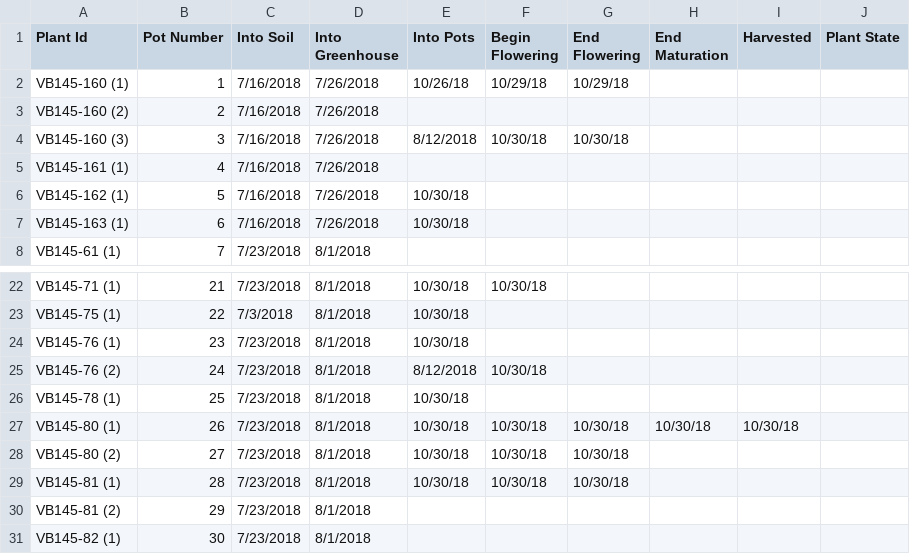
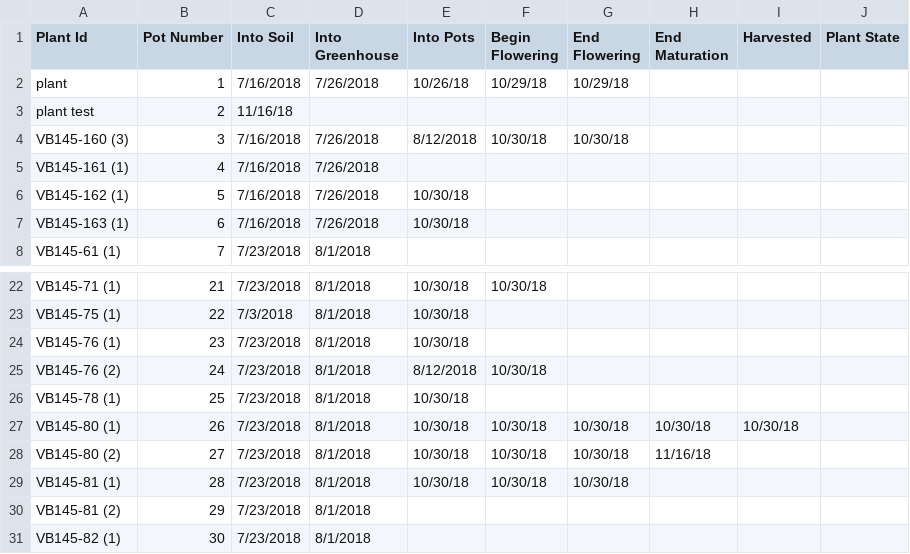
Before and after one commit to brtomas0/greenhouse-management, a CSV file: Tub_data/GH1W-1.csv, drawn as a sheet; only a part is shown, gaps mark what is left out.

```diff
--- a/Tub_data/GH1W-1.csv
+++ b/Tub_data/GH1W-1.csv
@@ -1,4 +1,4 @@
 Plant Id,Pot Number,Into Soil,Into Greenhouse,Into Pots,Begin Flowering,End Flowering,End Maturation,Harvested,Plant State
-VB145-160 (1),1,7/16/2018,7/26/2018,10/26/18,10/29/18,10/29/18,,,,
-VB145-160 (2),2,7/16/2018,7/26/2018,,,,,,,
+plant,1,7/16/2018,7/26/2018,10/26/18,10/29/18,10/29/18,,,,
+plant test,2,11/16/18,
 VB145-160 (3),3,7/16/2018,7/26/2018,8/12/2018,10/30/18,10/30/18,,,,
@@ -27,3 +27,3 @@ VB145-78 (1),25,7/23/2018,8/1/2018,10/30/18,,,,,,
 VB145-80 (1),26,7/23/2018,8/1/2018,10/30/18,10/30/18,10/30/18,10/30/18,10/30/18,,
-VB145-80 (2),27,7/23/2018,8/1/2018,10/30/18,10/30/18,10/30/18,,,,
+VB145-80 (2),27,7/23/2018,8/1/2018,10/30/18,10/30/18,10/30/18,11/16/18,,,
 VB145-81 (1),28,7/23/2018,8/1/2018,10/30/18,10/30/18,10/30/18,,,,
```
Also changed, not shown: Greenhouse_Summary.csv, 4 other files.
